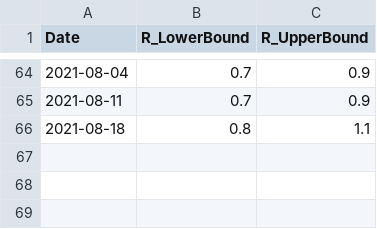
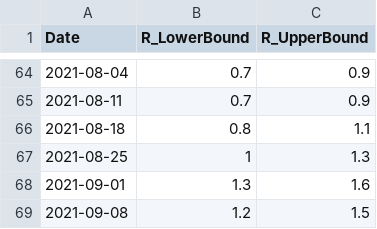
Before and after one commit to gjackland/WSS, a CSV file: data/R_scottish_estimate.csv, drawn as a sheet; only a part is shown, gaps mark what is left out.

Commit message:
Scottish R estimate

```diff
--- a/data/R_scottish_estimate.csv
+++ b/data/R_scottish_estimate.csv
@@ -66 +66,4 @@ Date,R_LowerBound,R_UpperBound
 2021-08-18,0.8,1.1
+2021-08-25,1,1.3
+2021-09-01,1.3,1.6
+2021-09-08,1.2,1.5
```
Also changed, not shown: 2 other files.
